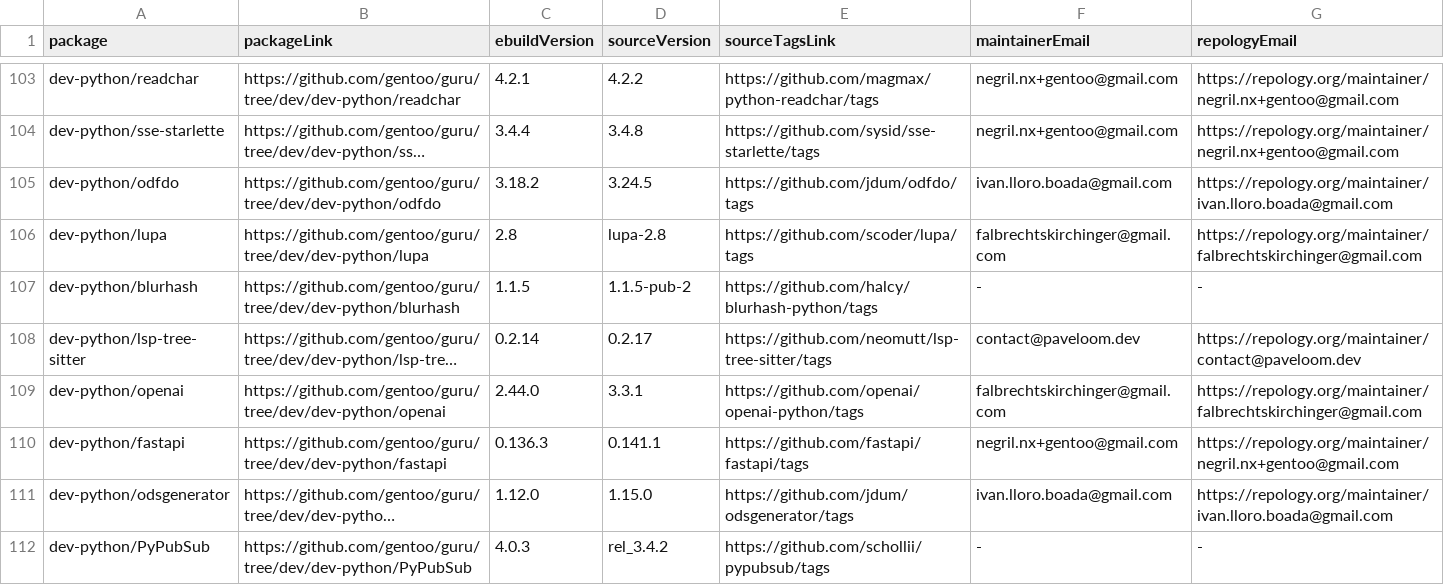
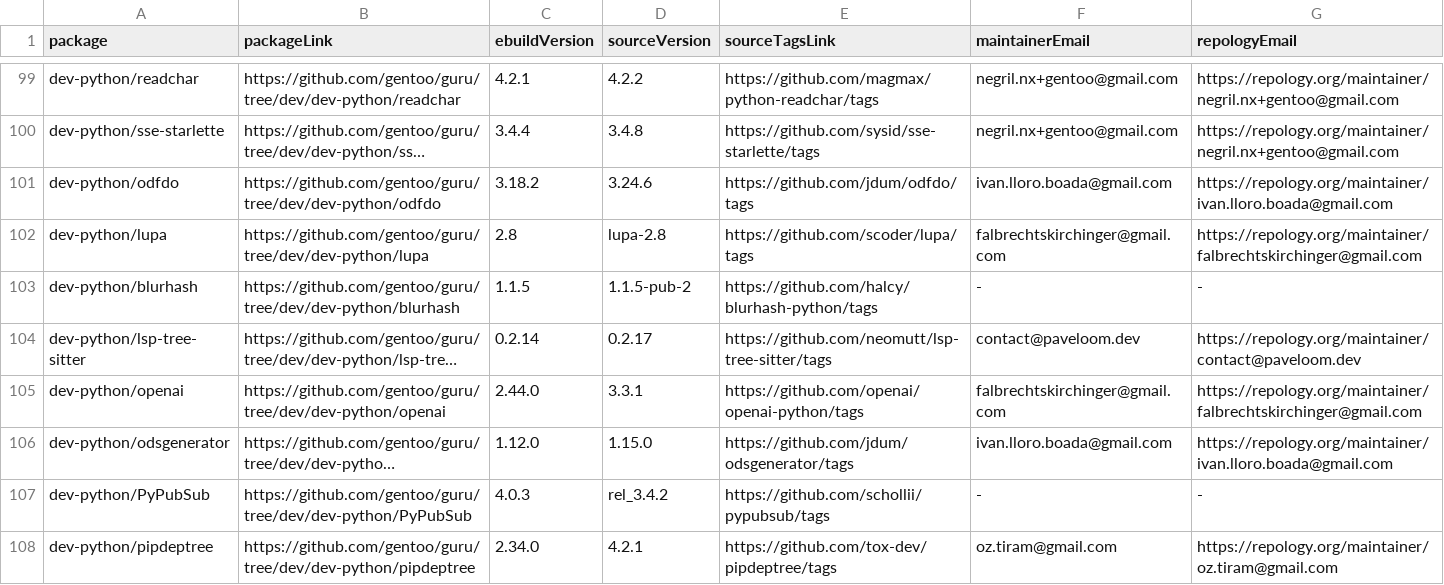
Before and after one commit to ingenarel/gentoo-hit-list, a CSV file: .github-raw-data.csv, drawn as a sheet; only a part is shown, gaps mark what is left out; the shorter side is filled out with more unchanged rows; long unchanged cells end in …; removed rows and columns are numbered as before the commit, all else as after; the diff covers the shown part only; the diff names each change by its address in the sheet, - before the commit and + after, or states it on an @@ line.

```diff
--- a/.github-raw-data.csv
+++ b/.github-raw-data.csv
-D101 (sourceVersion): 3.24.5
+D101 (sourceVersion): 3.24.6
-row 110: dev-python/fastapi | https://github.com/gentoo/guru/tree/dev/dev-python/fastapi | 0.136.3 | 0.141.1 | https://github.com/fastapi/fastapi/tags | negril.nx+gentoo@gmail.com | https://repology.org/maintainer/negril.nx+gentoo@gmail.com
```
Also changed, not shown: 4 added rows, 13 removed rows and 41 edited cells elsewhere in this file, .gitlab-raw-data.csv, 1 other file.
